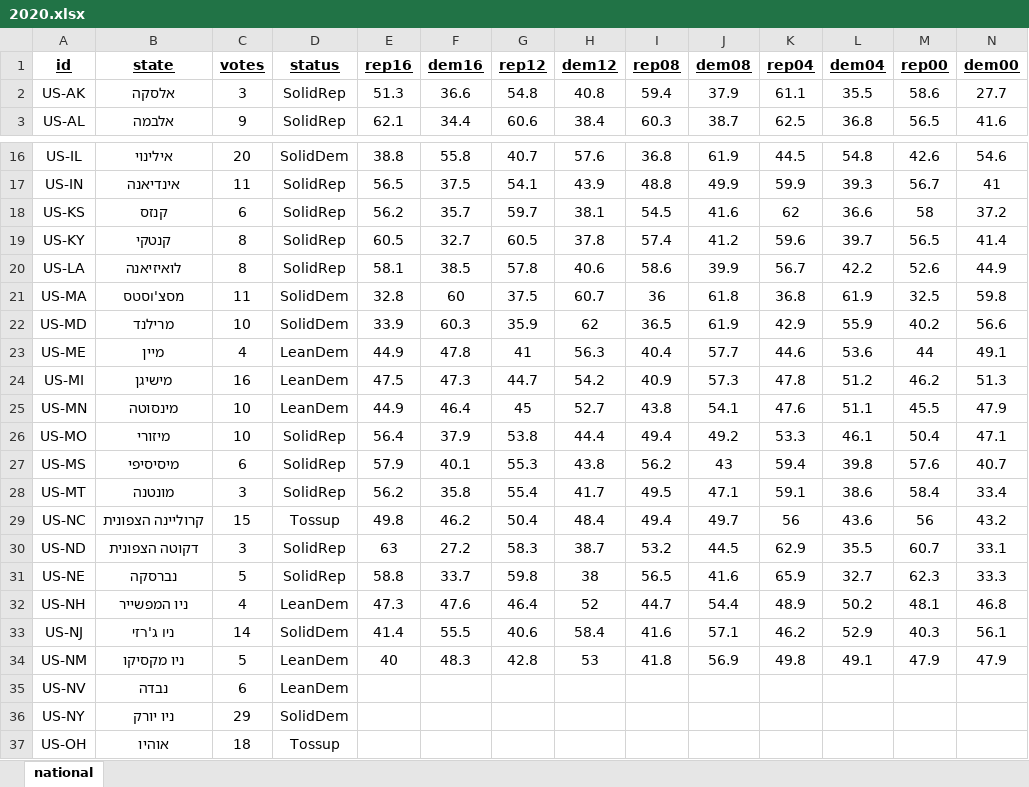
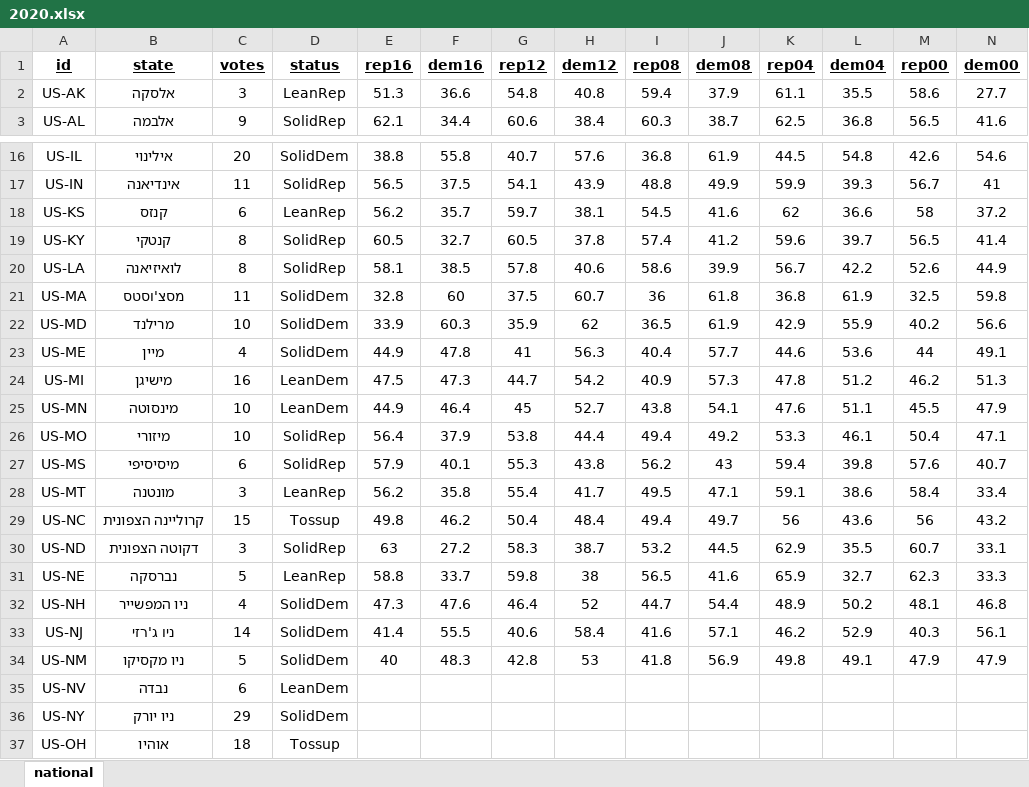
Before and after one commit to Nir-0z/USA, an Excel workbook: ElectoralMap/2020.xlsx, sheet national, drawn as a sheet; only a part is shown, gaps mark what is left out; values as stored, in another font and other column widths than the file's, no borders; the diff names each change by its address in the sheet, - before the commit and + after, or states it on an @@ line.

Commit message:
Update 2020.xlsx

```diff
--- a/ElectoralMap/2020.xlsx (sheet national)
+++ b/ElectoralMap/2020.xlsx (sheet national)
-D2 (status): SolidRep
+D2 (status): LeanRep
-D18 (status): SolidRep
+D18 (status): LeanRep
-D23 (status): LeanDem
+D23 (status): SolidDem
-D28 (status): SolidRep
+D28 (status): LeanRep
-D31 (status): SolidRep
+D31 (status): LeanRep
-D32 (status): LeanDem
+D32 (status): SolidDem
-D34 (status): LeanDem
+D34 (status): SolidDem
```
